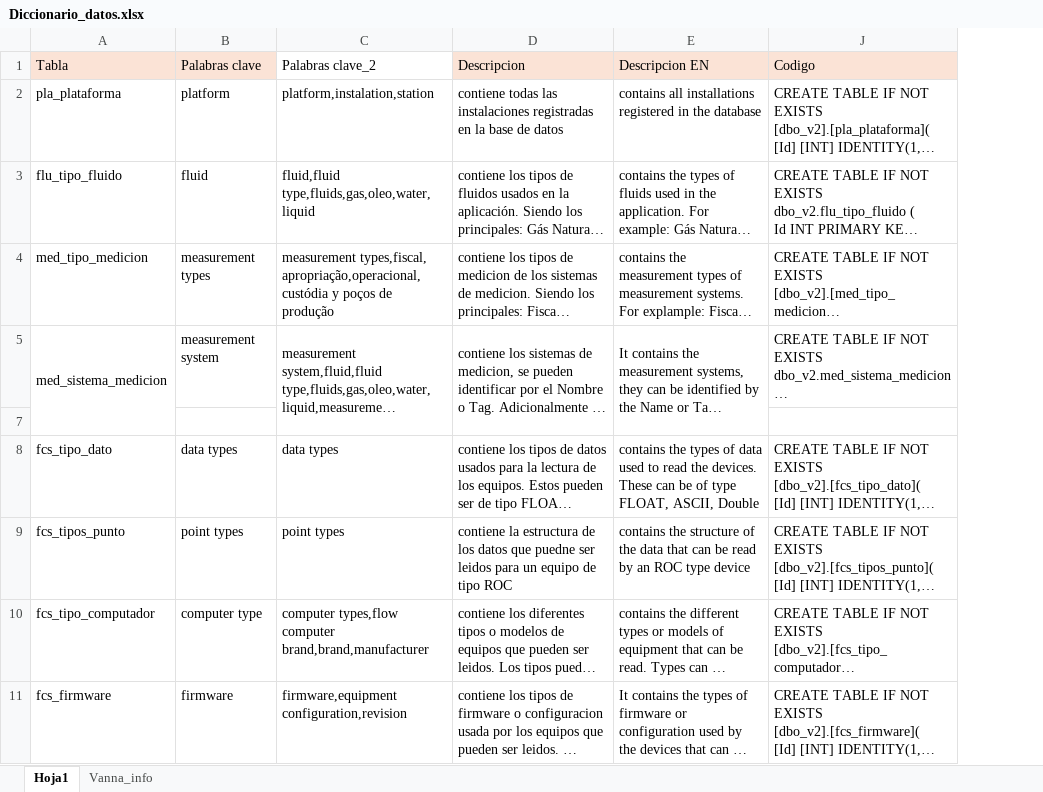
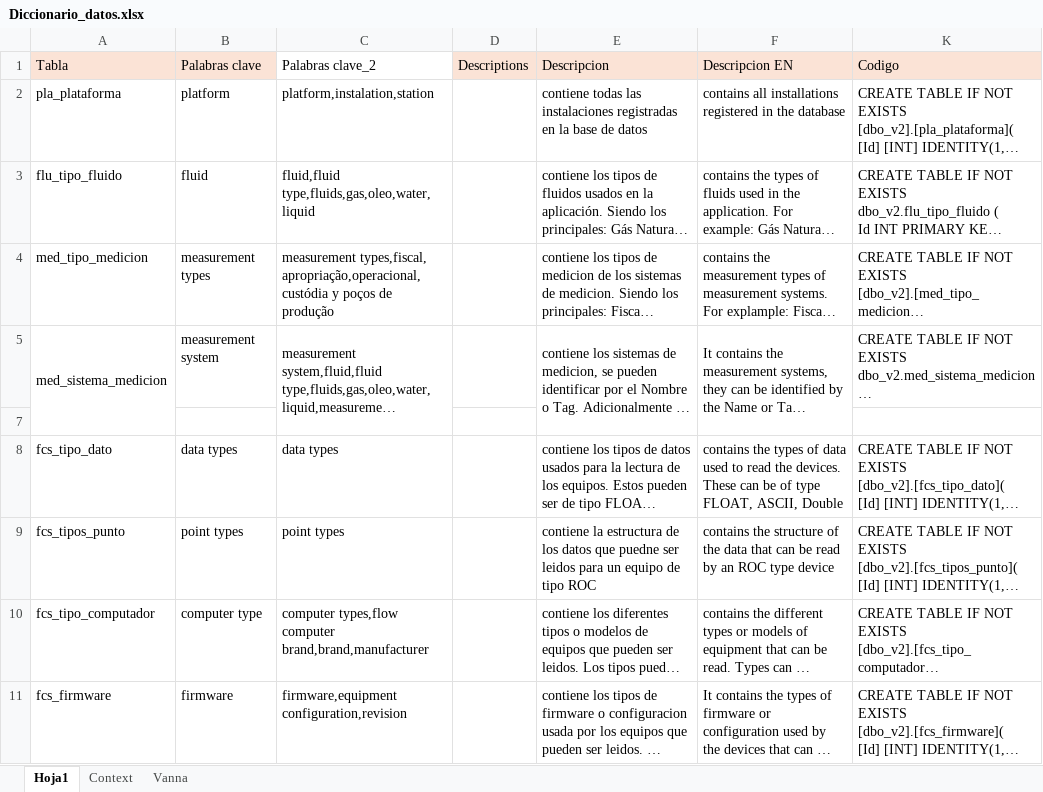
Before and after one commit to Lauther99/openai_assistant_v2, an Excel workbook: src/assets/Diccionario_datos.xlsx, sheet Hoja1, drawn as a sheet; only a part is shown; long unchanged cells end in …; values as stored, in another font and other column widths than the file's, no borders; the diff names each change by its address in the sheet, - before the commit and + after, or states it on an @@ line.

```diff
--- a/src/assets/Diccionario_datos.xlsx (sheet Hoja1)
+++ b/src/assets/Diccionario_datos.xlsx (sheet Hoja1)
-sheet tab: Vanna_info
+sheet tab: Vanna
+sheet tab: Context
+column D (Descriptions), empty
```
Also changed, not shown: sheet Vanna, src/assets/Summary_datos.xlsx, src/assets/classifier_context.xlsx, 31 other files.
